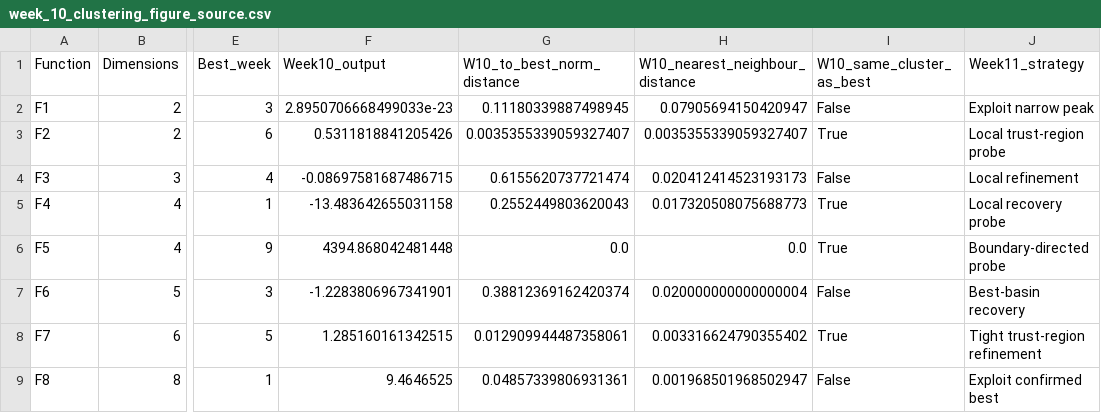
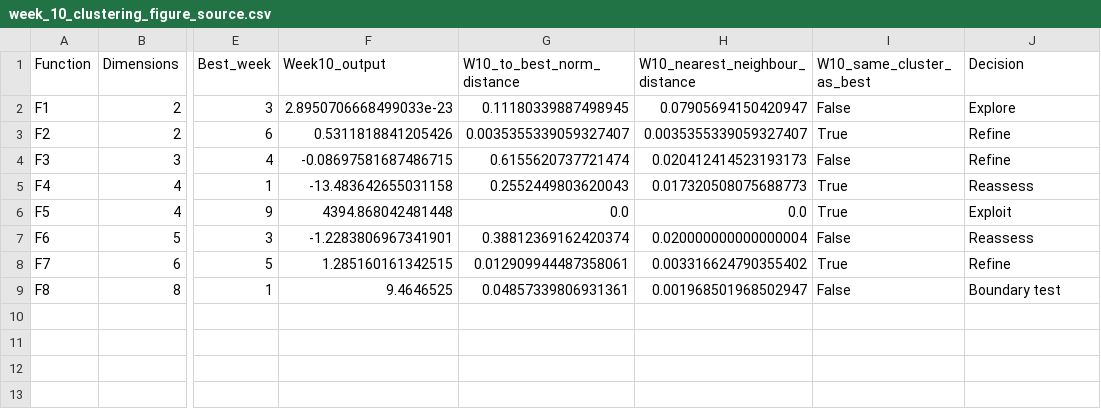
Before and after one commit to tpnandakumar/Imperial_BBO_Capstone, a CSV file: Week_10/week_10_clustering_figure_source.csv, drawn as a sheet; only a part is shown, gaps mark what is left out; the diff names each change by its address in the sheet, - before the commit and + after, or states it on an @@ line.

Commit message:
Verify Week 10 clustering source and decision labels

```diff
--- a/Week_10/week_10_clustering_figure_source.csv
+++ b/Week_10/week_10_clustering_figure_source.csv
-J1: Week11_strategy
+J1: Decision
-J2 (Decision): Exploit narrow peak
+J2 (Decision): Explore
-J3 (Decision): Local trust-region probe
+J3 (Decision): Refine
-J4 (Decision): Local refinement
+J4 (Decision): Refine
-J5 (Decision): Local recovery probe
+J5 (Decision): Reassess
-J6 (Decision): Boundary-directed probe
+J6 (Decision): Exploit
-J7 (Decision): Best-basin recovery
+J7 (Decision): Reassess
-J8 (Decision): Tight trust-region refinement
+J8 (Decision): Refine
-J9 (Decision): Exploit confirmed best
+J9 (Decision): Boundary test
```
